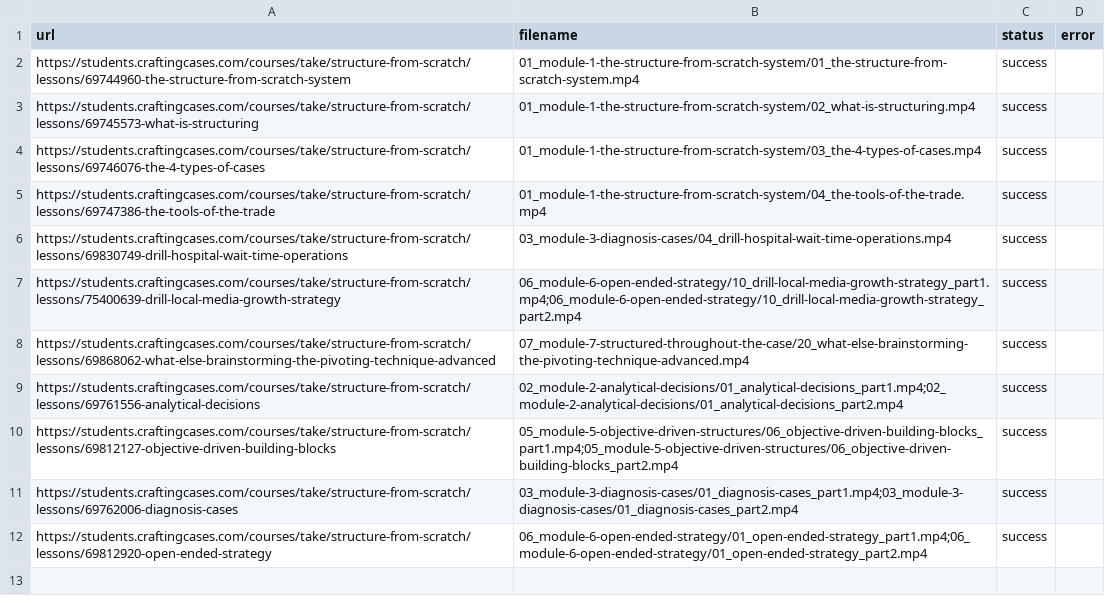
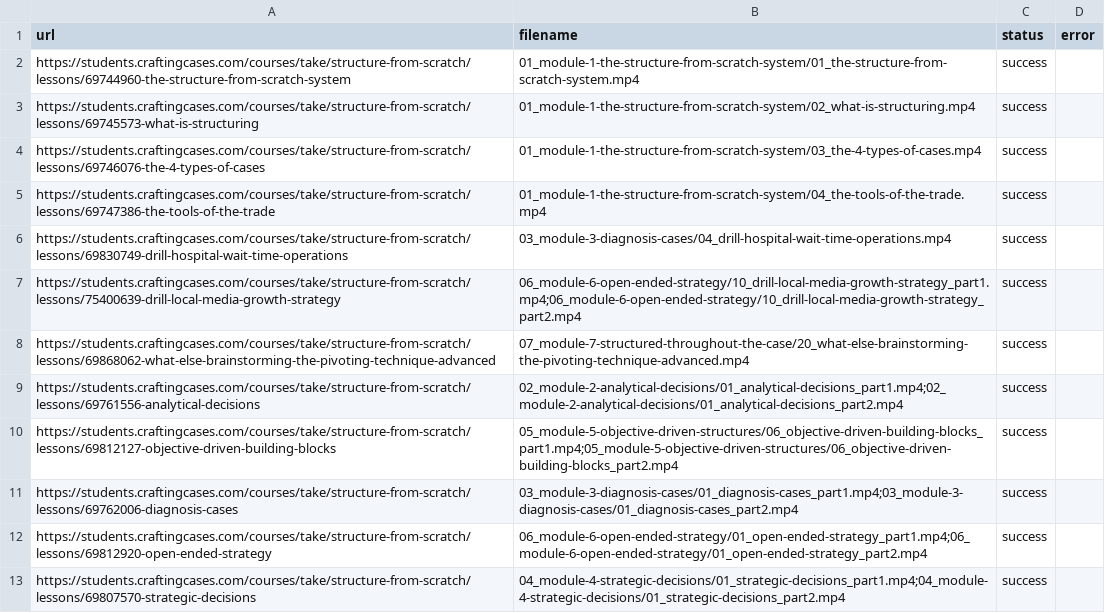
Before and after one commit to coyote1992/recordings_CC, a CSV file: results.csv, drawn as a sheet; the diff names each change by its address in the sheet, - before the commit and + after, or states it on an @@ line.

```diff
--- a/results.csv
+++ b/results.csv
+row 13: https://students.craftingcases.com/courses/take/structure-from-scratch/lessons/69807570-strategic-decisions | 04_module-4-strategic-decisions/01_strategic-decisions_part1.mp4;04_module-4-strategic-decisions/01_strategic-decisions_part2.mp4 | success
```
Also changed, not shown: 2 other files.
